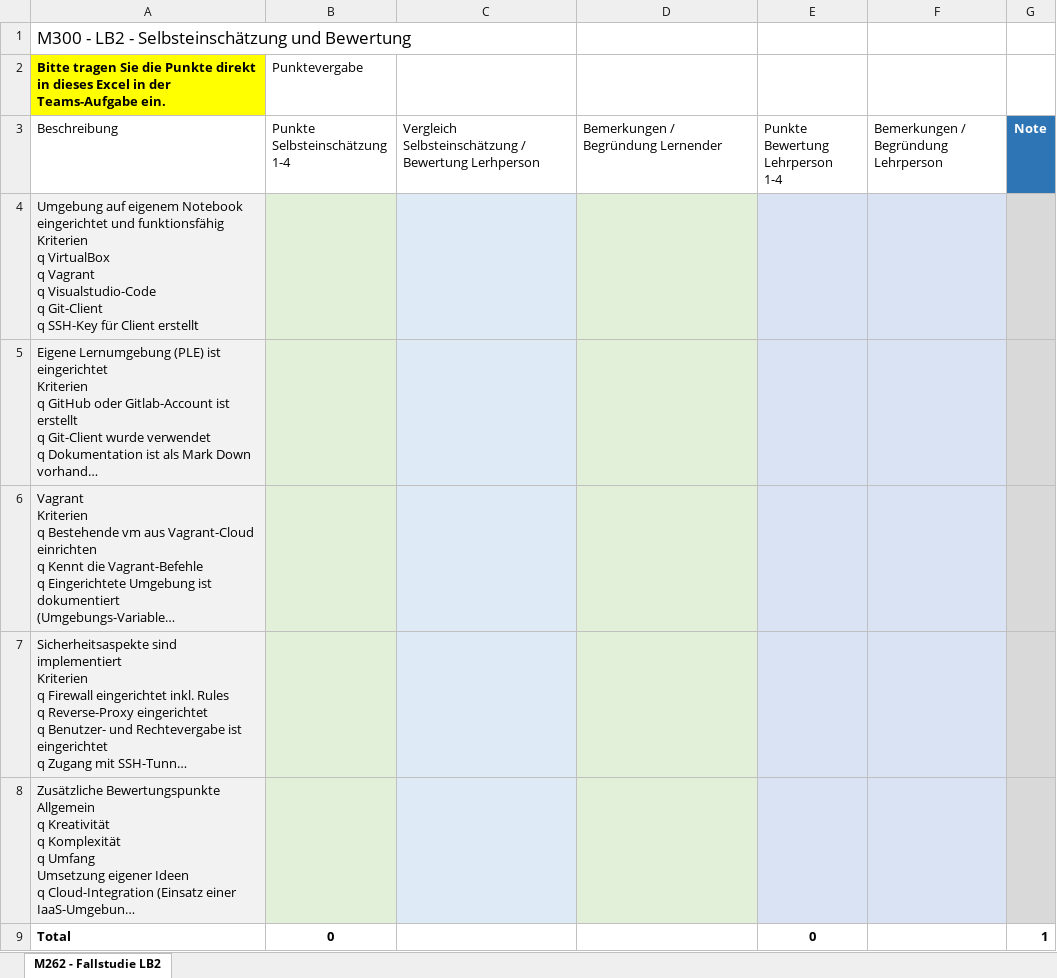
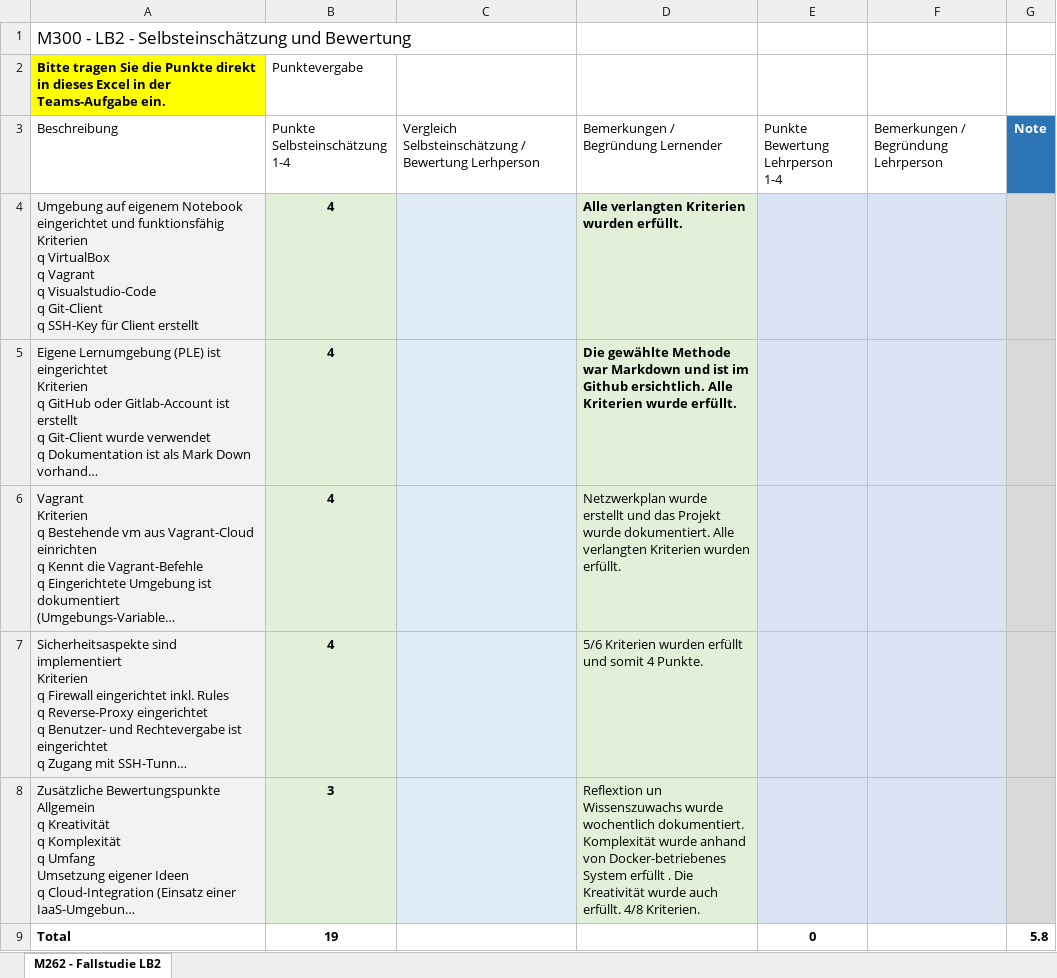
Before and after one commit to Tharsan1/M300T, an Excel workbook: LB2/M300-LB2-Bewertungsraster-Pethurupillai.xlsx, sheet M262 - Fallstudie LB2, drawn as a sheet; long unchanged cells end in …; values as stored, in another font and other column widths than the file's, no borders; conditional formats and table styles not drawn; the diff names each change by its address in the sheet, - before the commit and + after, or states it on an @@ line.

```diff
--- a/LB2/M300-LB2-Bewertungsraster-Pethurupillai.xlsx (sheet M262 - Fallstudie LB2)
+++ b/LB2/M300-LB2-Bewertungsraster-Pethurupillai.xlsx (sheet M262 - Fallstudie LB2)
-B4:B7: (empty)
+B4:B7: 4
-D4: (empty)
+D4: Alle verlangten Kriterien wurden erfüllt.
-D5: (empty)
+D5: Die gewählte Methode war Markdown und ist im Github ersichtlich. Alle Kriterien wurde erfüllt.
-D6: (empty)
+D6: Netzwerkplan wurde erstellt und das Projekt wurde dokumentiert. Alle verlangten Kriterien wurden erfüllt.
-D7: (empty)
+D7: 5/6 Kriterien wurden erfüllt und somit 4 Punkte.
-B8: (empty)
+B8: 3
-D8: (empty)
+D8: Reflextion un Wissenszuwachs wurde wochentlich dokumentiert. Komplexität wurde anhand von Docker-betriebenes System erfüllt . Die Kreativität wurde auch erfüllt. 4/8 Kriterien.
-B9: 0
+B9: 19
-G9: 1
+G9: 5.8
```
Also changed, not shown: 1 other file.
